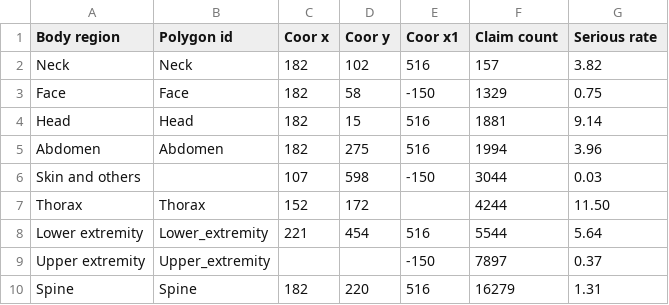
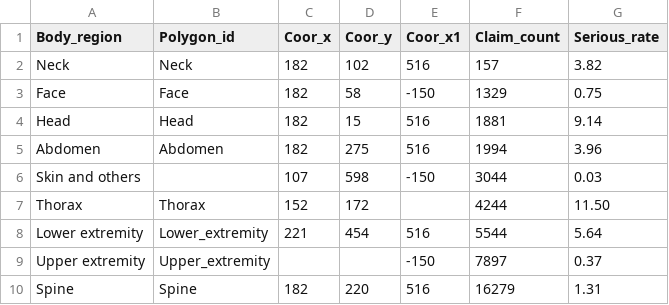
Before and after one commit to lzhang2016/Insights-data, a CSV file: body region.csv, drawn as a sheet.

Commit message:
Remove spaces

```diff
--- a/body region.csv
+++ b/body region.csv
@@ -1,2 +1,2 @@
-Body region,Polygon id,Coor x,Coor y,Coor x1,Claim count,Serious rate
+Body_region,Polygon_id,Coor_x,Coor_y,Coor_x1,Claim_count,Serious_rate
 Neck,Neck,182,102,516,157,3.82
```
